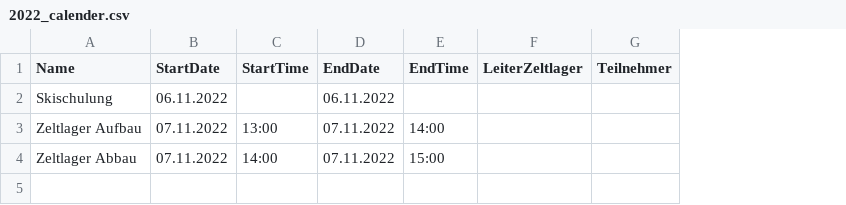
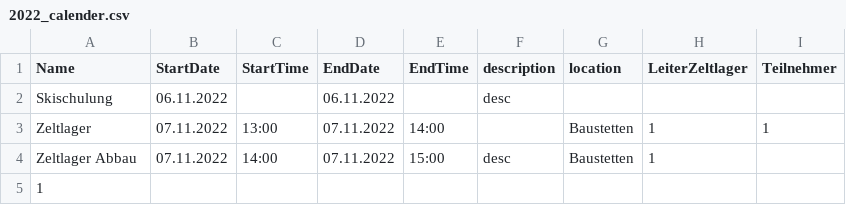
Before and after one commit to FelixBetz/smjUlmCalenderGenerator, a CSV file: input/2022_calender.csv, drawn as a sheet; addresses are those after the commit; the diff names each change by its address in the sheet, - before the commit and + after, or states it on an @@ line.

Commit message:
add location + description to event

```diff
--- a/input/2022_calender.csv
+++ b/input/2022_calender.csv
+column F (description), rows 2-4: desc |  | desc
+column G (location), rows 3-4: Baustetten | Baustetten
-A3 (Name): Zeltlager Aufbau
+A3 (Name): Zeltlager
-H3:H4 (LeiterZeltlager): (empty)
+H3:H4 (LeiterZeltlager): 1
-I3 (Teilnehmer): (empty)
+I3 (Teilnehmer): 1
+row 5: 1
```
Also changed, not shown: 2 other files.
